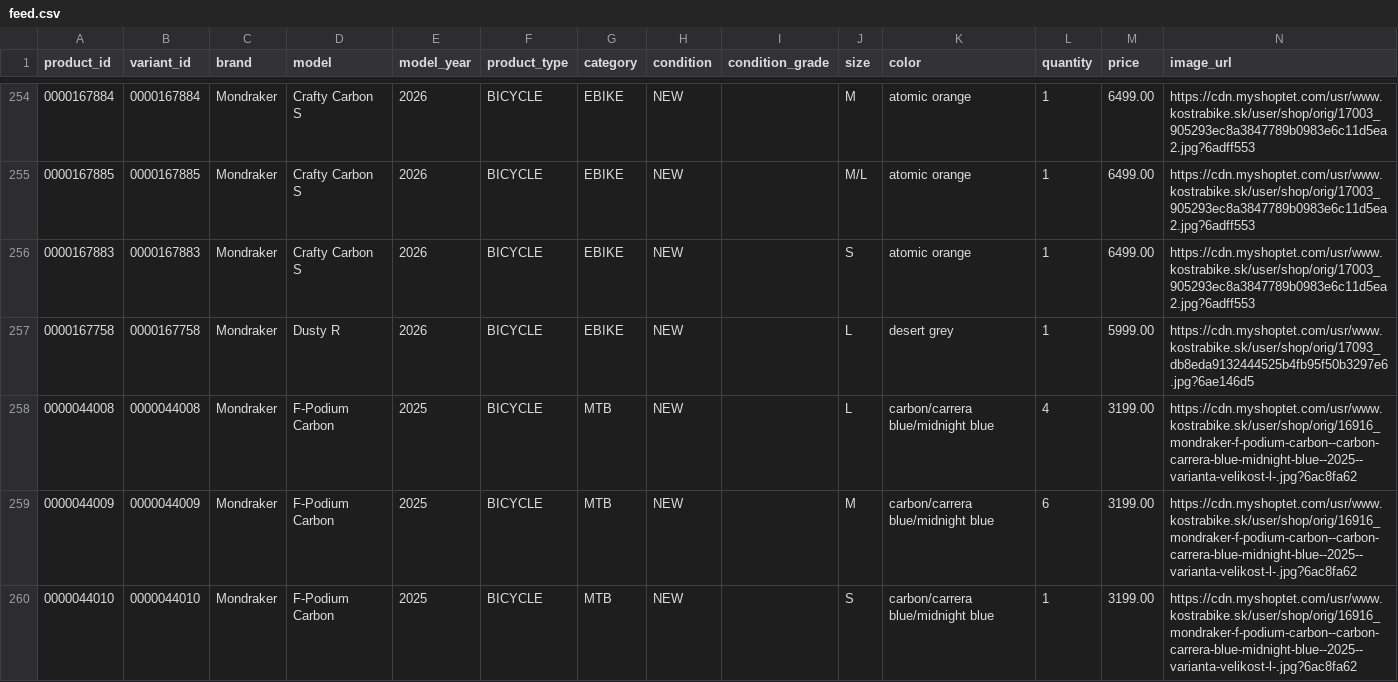
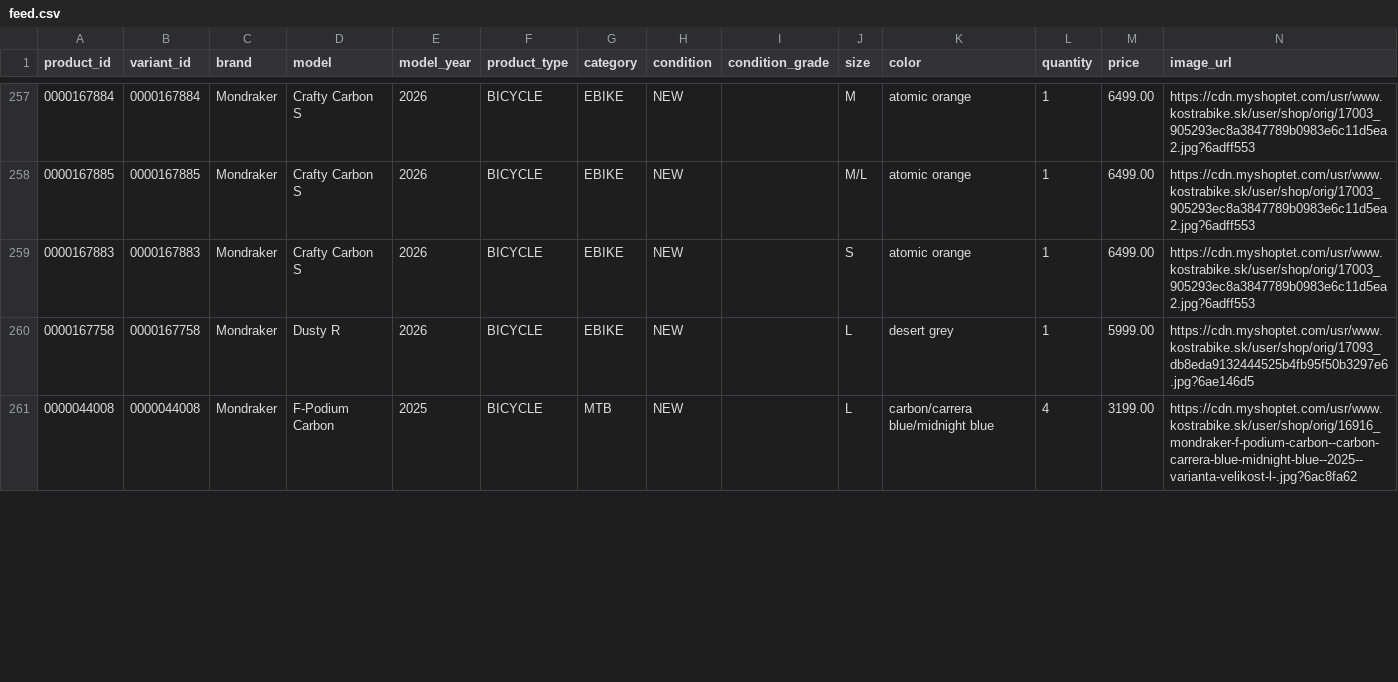
Before and after one commit to kostrabike/kostrabike-feed, a CSV file: docs/feed.csv, drawn as a sheet; only a part is shown, gaps mark what is left out; removed rows and columns are numbered as before the commit, all else as after; the diff covers the shown part only; the diff names each change by its address in the sheet, - before the commit and + after, or states it on an @@ line.

```diff
--- a/docs/feed.csv
+++ b/docs/feed.csv
-row 259: 0000044009 | 0000044009 | Mondraker | F-Podium Carbon | 2025 | BICYCLE | MTB | NEW |  | M | carbon/carrera blue/midnight blue | 6 | 3199.00 | https://cdn.myshoptet.com/usr/www.kostrabike.sk/user/shop/orig/16916_mondraker-f-podium-carbon--carbon-carrera-blue-midnight-blue--2025--varianta-velikost-l-.jpg?6ac8fa62
-row 260: 0000044010 | 0000044010 | Mondraker | F-Podium Carbon | 2025 | BICYCLE | MTB | NEW |  | S | carbon/carrera blue/midnight blue | 1 | 3199.00 | https://cdn.myshoptet.com/usr/www.kostrabike.sk/user/shop/orig/16916_mondraker-f-podium-carbon--carbon-carrera-blue-midnight-blue--2025--varianta-velikost-l-.jpg?6ac8fa62
```
Also changed, not shown: 4 added rows, 1 removed row and 2 edited cells elsewhere in this file, 2 other files.
